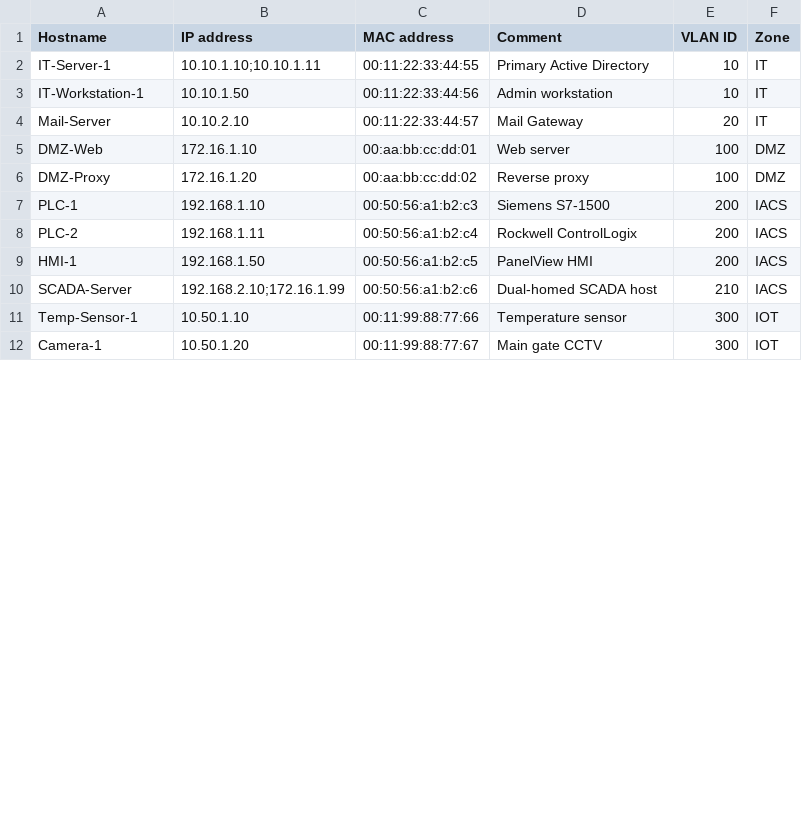
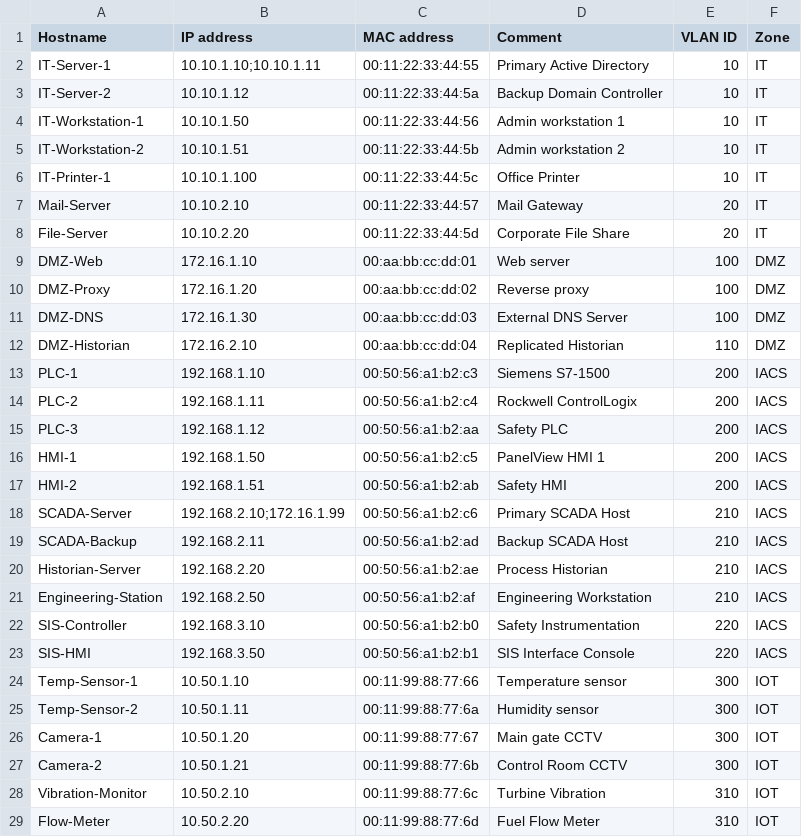
Before and after one commit to oldicko/netdraw, a CSV file: sample_assets.csv, drawn as a sheet; only a part is shown; the diff covers the shown part only.

Commit message:
feat: update network topology with expanded VLAN and flow data, add testing artifacts, and initialize gitignore.

```diff
--- a/sample_assets.csv
+++ b/sample_assets.csv
@@ -2,11 +2,28 @@ Hostname,IP address,MAC address,Comment,VLAN ID,Zone
 IT-Server-1,"10.10.1.10;10.10.1.11",00:11:22:33:44:55,Primary Active Directory,10,IT
-IT-Workstation-1,10.10.1.50,00:11:22:33:44:56,Admin workstation,10,IT
+IT-Server-2,10.10.1.12,00:11:22:33:44:5a,Backup Domain Controller,10,IT
+IT-Workstation-1,10.10.1.50,00:11:22:33:44:56,Admin workstation 1,10,IT
+IT-Workstation-2,10.10.1.51,00:11:22:33:44:5b,Admin workstation 2,10,IT
+IT-Printer-1,10.10.1.100,00:11:22:33:44:5c,Office Printer,10,IT
 Mail-Server,10.10.2.10,00:11:22:33:44:57,Mail Gateway,20,IT
+File-Server,10.10.2.20,00:11:22:33:44:5d,Corporate File Share,20,IT
 DMZ-Web,172.16.1.10,00:aa:bb:cc:dd:01,Web server,100,DMZ
 DMZ-Proxy,172.16.1.20,00:aa:bb:cc:dd:02,Reverse proxy,100,DMZ
+DMZ-DNS,172.16.1.30,00:aa:bb:cc:dd:03,External DNS Server,100,DMZ
+DMZ-Historian,172.16.2.10,00:aa:bb:cc:dd:04,Replicated Historian,110,DMZ
 PLC-1,192.168.1.10,00:50:56:a1:b2:c3,Siemens S7-1500,200,IACS
 PLC-2,192.168.1.11,00:50:56:a1:b2:c4,Rockwell ControlLogix,200,IACS
-HMI-1,192.168.1.50,00:50:56:a1:b2:c5,PanelView HMI,200,IACS
-SCADA-Server,"192.168.2.10;172.16.1.99",00:50:56:a1:b2:c6,Dual-homed SCADA host,210,IACS
+PLC-3,192.168.1.12,00:50:56:a1:b2:aa,Safety PLC,200,IACS
+HMI-1,192.168.1.50,00:50:56:a1:b2:c5,PanelView HMI 1,200,IACS
+HMI-2,192.168.1.51,00:50:56:a1:b2:ab,Safety HMI,200,IACS
+SCADA-Server,"192.168.2.10;172.16.1.99",00:50:56:a1:b2:c6,Primary SCADA Host,210,IACS
+SCADA-Backup,192.168.2.11,00:50:56:a1:b2:ad,Backup SCADA Host,210,IACS
+Historian-Server,192.168.2.20,00:50:56:a1:b2:ae,Process Historian,210,IACS
+Engineering-Station,192.168.2.50,00:50:56:a1:b2:af,Engineering Workstation,210,IACS
+SIS-Controller,192.168.3.10,00:50:56:a1:b2:b0,Safety Instrumentation,220,IACS
+SIS-HMI,192.168.3.50,00:50:56:a1:b2:b1,SIS Interface Console,220,IACS
 Temp-Sensor-1,10.50.1.10,00:11:99:88:77:66,Temperature sensor,300,IOT
+Temp-Sensor-2,10.50.1.11,00:11:99:88:77:6a,Humidity sensor,300,IOT
 Camera-1,10.50.1.20,00:11:99:88:77:67,Main gate CCTV,300,IOT
+Camera-2,10.50.1.21,00:11:99:88:77:6b,Control Room CCTV,300,IOT
+Vibration-Monitor,10.50.2.10,00:11:99:88:77:6c,Turbine Vibration,310,IOT
+Flow-Meter,10.50.2.20,00:11:99:88:77:6d,Fuel Flow Meter,310,IOT
```
Also changed, not shown: 6 added rows and 1 edited cell elsewhere in this file, sample_flows.csv, 7 other files.
